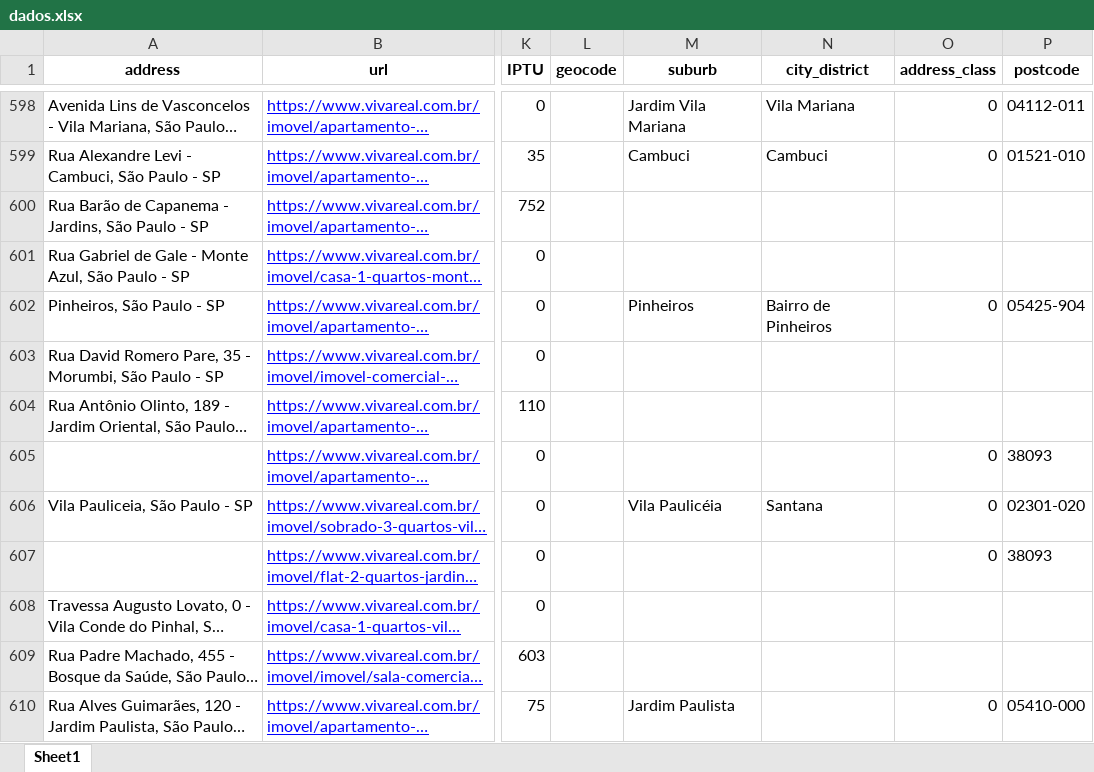
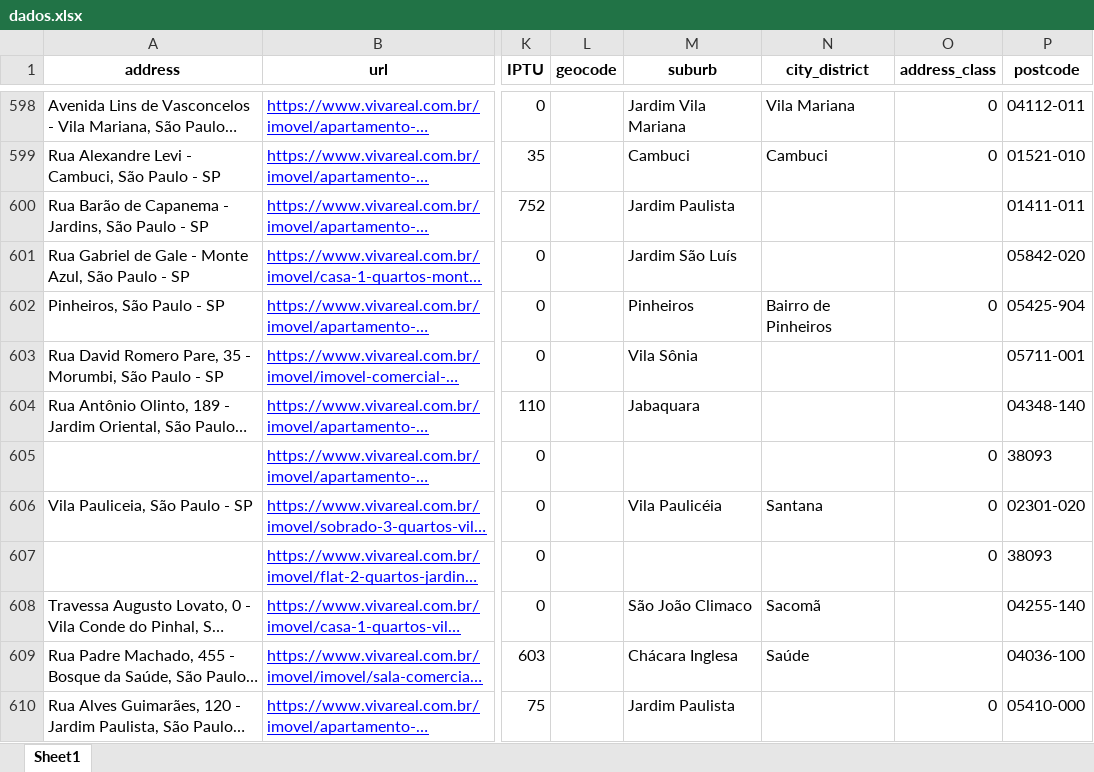
Before and after one commit to alehkiz/Scraping-Aluguel, an Excel workbook: data/dados.xlsx, sheet Sheet1, drawn as a sheet; only a part is shown, gaps mark what is left out; long unchanged cells end in …; values as stored, in another font and other column widths than the file's, no borders; the diff covers the shown part only; the diff names each change by its address in the sheet, - before the commit and + after, or states it on an @@ line.

```diff
--- a/data/dados.xlsx (sheet Sheet1)
+++ b/data/dados.xlsx (sheet Sheet1)
-M600 (suburb): (empty)
+M600 (suburb): Jardim Paulista
-P600 (postcode): (empty)
+P600 (postcode): 01411-011
-M601 (suburb): (empty)
+M601 (suburb): Jardim São Luís
-P601 (postcode): (empty)
+P601 (postcode): 05842-020
-M603 (suburb): (empty)
+M603 (suburb): Vila Sônia
-P603 (postcode): (empty)
+P603 (postcode): 05711-001
-M604 (suburb): (empty)
+M604 (suburb): Jabaquara
-P604 (postcode): (empty)
+P604 (postcode): 04348-140
-M608 (suburb): (empty)
+M608 (suburb): São João Climaco
-N608 (city_district): (empty)
+N608 (city_district): Sacomã
-P608 (postcode): (empty)
+P608 (postcode): 04255-140
-M609 (suburb): (empty)
+M609 (suburb): Chácara Inglesa
-N609 (city_district): (empty)
+N609 (city_district): Saúde
-P609 (postcode): (empty)
+P609 (postcode): 04036-100
```
Also changed, not shown: 838 edited cells elsewhere in this sheet, 1 other file.
